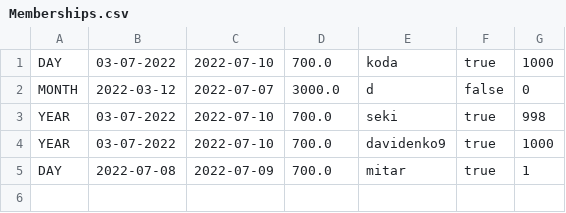
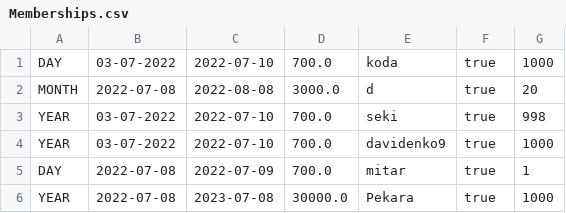
Before and after one commit to Petarpop202/WEB-ProjekatE2, a CSV file: WebContent/data/Memberships.csv, drawn as a sheet.

```diff
--- a/WebContent/data/Memberships.csv
+++ b/WebContent/data/Memberships.csv
@@ -1,3 +1,3 @@
 DAY,03-07-2022,2022-07-10,700.0,koda,true,1000
-MONTH,2022-03-12,2022-07-07,3000.0,d,false,0
+MONTH,2022-07-08,2022-08-08,3000.0,d,true,20
 YEAR,03-07-2022,2022-07-10,700.0,seki,true,998
@@ -5 +5,2 @@ YEAR,03-07-2022,2022-07-10,700.0,davidenko9,true,1000
 DAY,2022-07-08,2022-07-09,700.0,mitar,true,1
+YEAR,2022-07-08,2023-07-08,30000.0,Pekara,true,1000
```
Also changed, not shown: WebContent/data/Customers.csv, WebContent/data/SportsFacility.csv, 3 other files.
